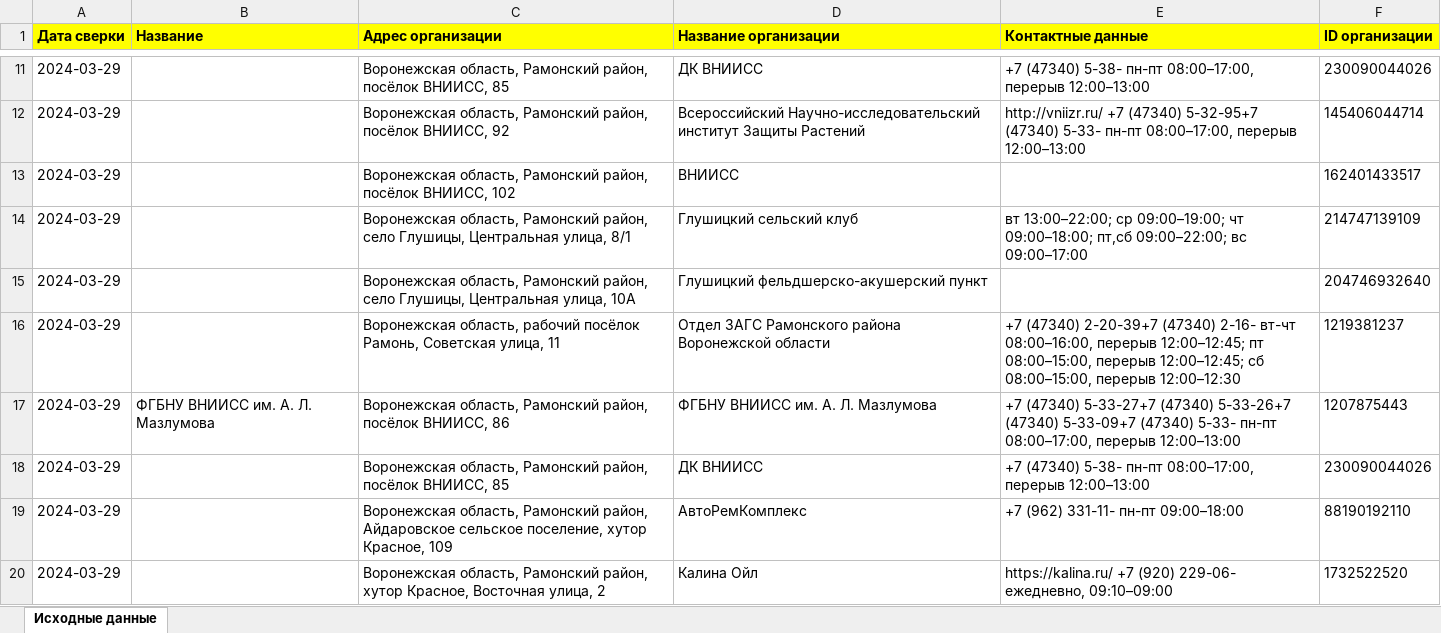
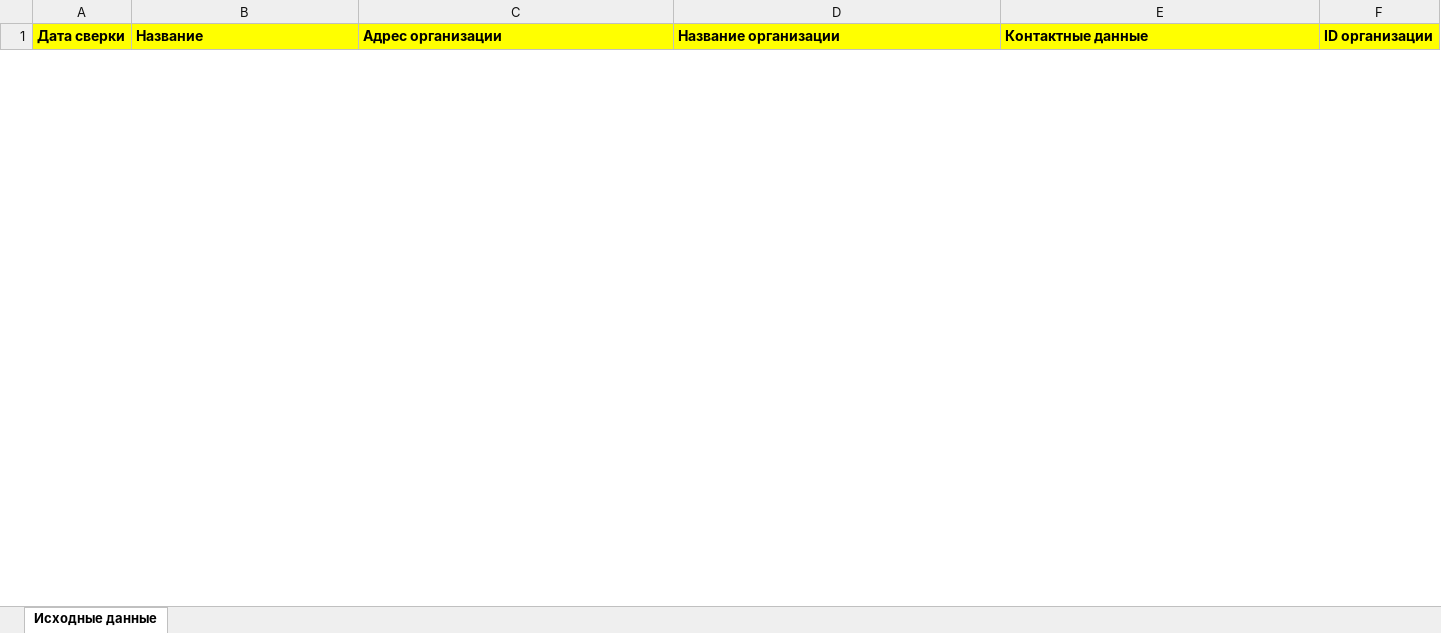
Before and after one commit to OlegEgoism/map_api, an Excel workbook: outpack.xlsx, sheet Исходные данные, drawn as a sheet; only a part is shown, gaps mark what is left out; values as stored, in another font and other column widths than the file's, no borders; removed rows and columns are numbered as before the commit, all else as after; the diff covers the shown part only; the diff names each change by its address in the sheet, - before the commit and + after, or states it on an @@ line.

```diff
--- a/outpack.xlsx (sheet Исходные данные)
+++ b/outpack.xlsx (sheet Исходные данные)
-row 11: 2024-03-29 |  | Воронежская область, Рамонский район, посёлок ВНИИСС, 85 | ДК ВНИИСС | +7 (47340) 5-38- пн-пт 08:00–17:00, перерыв 12:00–13:00 | 230090044026
-row 12: 2024-03-29 |  | Воронежская область, Рамонский район, посёлок ВНИИСС, 92 | Всероссийский Научно-исследовательский институт Защиты Растений | http://vniizr.ru/ +7 (47340) 5-32-95+7 (47340) 5-33- пн-пт 08:00–17:00, перерыв 12:00–13:00 | 145406044714
-row 13: 2024-03-29 |  | Воронежская область, Рамонский район, посёлок ВНИИСС, 102 | ВНИИСС |  | 162401433517
-row 14: 2024-03-29 |  | Воронежская область, Рамонский район, село Глушицы, Центральная улица, 8/1 | Глушицкий сельский клуб | вт 13:00–22:00; ср 09:00–19:00; чт 09:00–18:00; пт,сб 09:00–22:00; вс 09:00–17:00 | 214747139109
-row 15: 2024-03-29 |  | Воронежская область, Рамонский район, село Глушицы, Центральная улица, 10А | Глушицкий фельдшерско-акушерский пункт |  | 204746932640
-row 16: 2024-03-29 |  | Воронежская область, рабочий посёлок Рамонь, Советская улица, 11 | Отдел ЗАГС Рамонского района Воронежской области | +7 (47340) 2-20-39+7 (47340) 2-16- вт-чт 08:00–16:00, перерыв 12:00–12:45; пт 08:00–15:00, перерыв 12:00–12:45; сб 08:00–15:00, перерыв 12:00–12:30 | 1219381237
-row 17: 2024-03-29 | ФГБНУ ВНИИСС им. А. Л. Мазлумова | Воронежская область, Рамонский район, посёлок ВНИИСС, 86 | ФГБНУ ВНИИСС им. А. Л. Мазлумова | +7 (47340) 5-33-27+7 (47340) 5-33-26+7 (47340) 5-33-09+7 (47340) 5-33- пн-пт 08:00–17:00, перерыв 12:00–13:00 | 1207875443
-row 18: 2024-03-29 |  | Воронежская область, Рамонский район, посёлок ВНИИСС, 85 | ДК ВНИИСС | +7 (47340) 5-38- пн-пт 08:00–17:00, перерыв 12:00–13:00 | 230090044026
-row 19: 2024-03-29 |  | Воронежская область, Рамонский район, Айдаровское сельское поселение, хутор Красное, 109 | АвтоРемКомплекс | +7 (962) 331-11- пн-пт 09:00–18:00 | 88190192110
-row 20: 2024-03-29 |  | Воронежская область, Рамонский район, хутор Красное, Восточная улица, 2 | Калина Ойл | https://kalina.ru/ +7 (920) 229-06- ежедневно, 09:10–09:00 | 1732522520
```
Also changed, not shown: 4 added rows and 118 removed rows elsewhere in this sheet, 1 other file.
